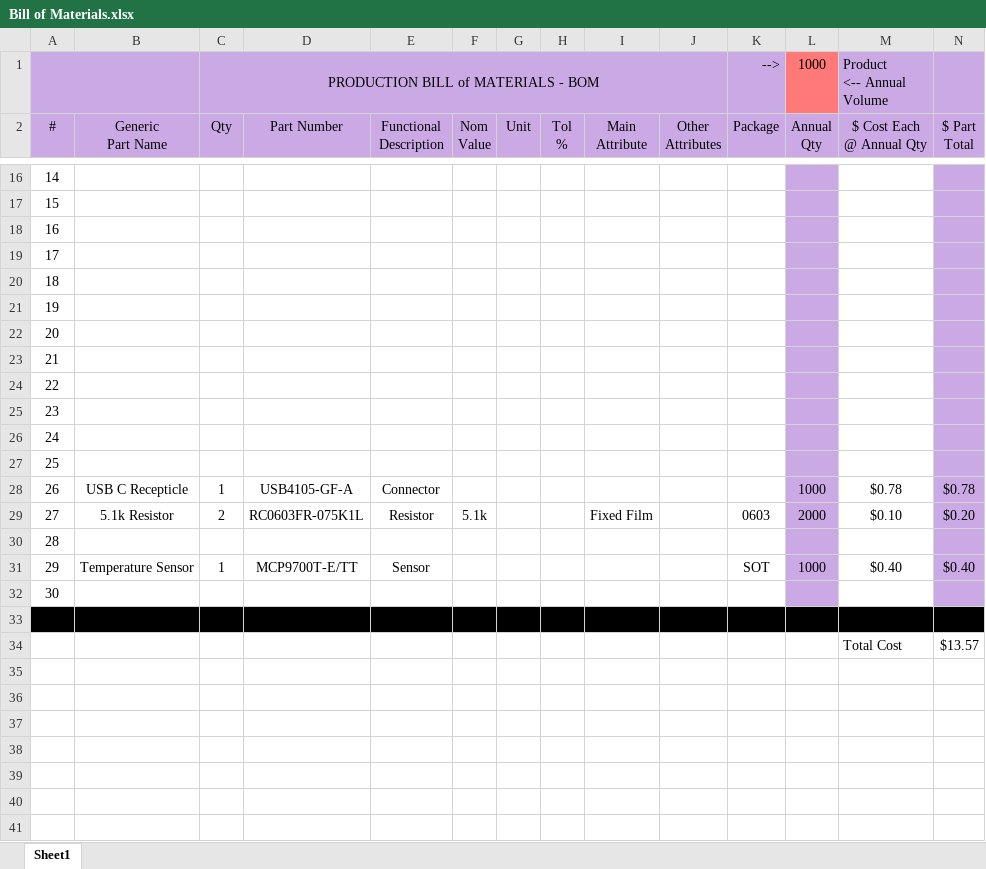
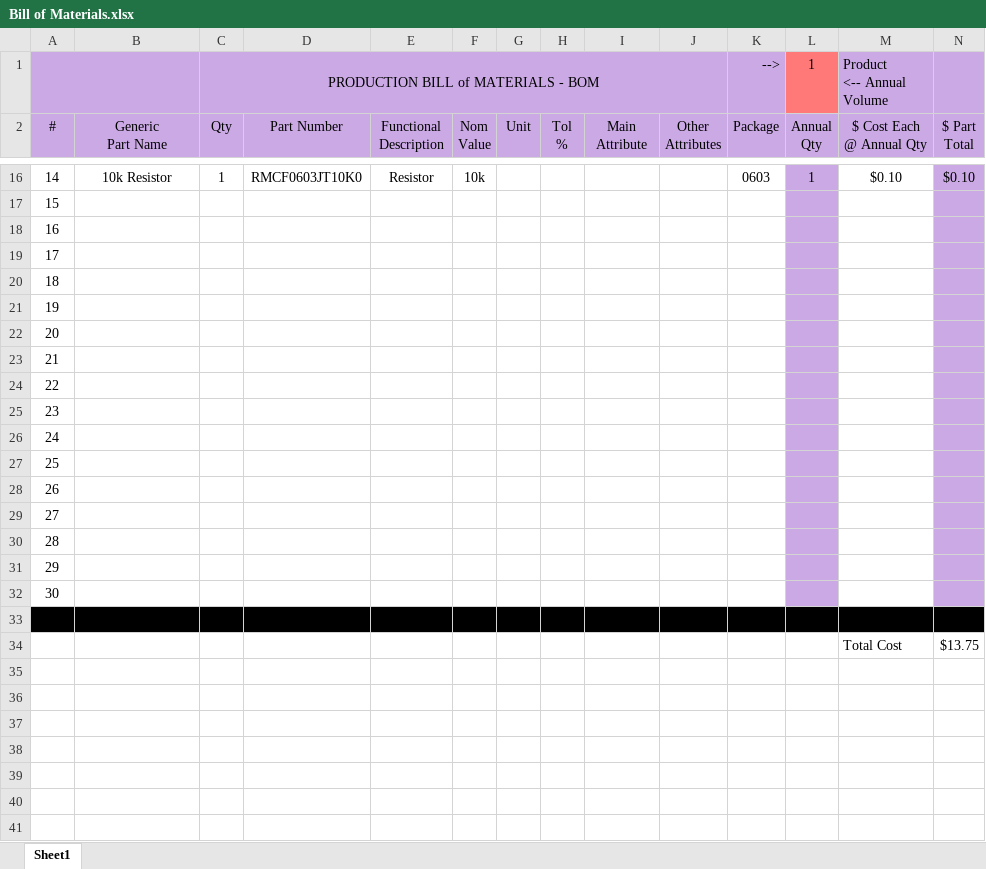
Before and after one commit to Swenson-EE/Embedded-Sensor-Interface-with-FreeRTOS, an Excel workbook: Bill of Materials.xlsx, sheet Sheet1, drawn as a sheet; only a part is shown, gaps mark what is left out; values as stored, in another font and other column widths than the file's, no borders; table styles not drawn; the diff covers the shown part only; the diff names each change by its address in the sheet, - before the commit and + after, or states it on an @@ line.

```diff
--- a/Bill of Materials.xlsx (sheet Sheet1)
+++ b/Bill of Materials.xlsx (sheet Sheet1)
-L1 (Annual Qty): 1000
+L1 (Annual Qty): 1
-B16 (Generic Part Name): (empty)
+B16 (Generic Part Name): 10k Resistor
-C16 (Qty): (empty)
+C16 (Qty): 1
-D16 (Part Number): (empty)
+D16 (Part Number): RMCF0603JT10K0
-E16 (Functional Description): (empty)
+E16 (Functional Description): Resistor
-F16 (Nom Value): (empty)
+F16 (Nom Value): 10k
-K16 (Package): (empty)
+K16 (Package): 0603
-L16 (Annual Qty): (empty)
+L16 (Annual Qty): 1
-M16 ($ Cost Each @ Annual Qty): (empty)
+M16 ($ Cost Each @ Annual Qty): $0.10
-N16 ($ Part Total): (empty)
+N16 ($ Part Total): $0.10
-B28 (Generic Part Name): USB C Recepticle
+B28 (Generic Part Name): (empty)
-C28 (Qty): 1
+C28 (Qty): (empty)
-D28 (Part Number): USB4105-GF-A
+D28 (Part Number): (empty)
-E28 (Functional Description): Connector
+E28 (Functional Description): (empty)
-L28 (Annual Qty): 1000
+L28 (Annual Qty): (empty)
-M28 ($ Cost Each @ Annual Qty): $0.78
+M28 ($ Cost Each @ Annual Qty): (empty)
-N28 ($ Part Total): $0.78
+N28 ($ Part Total): (empty)
-B29 (Generic Part Name): 5.1k Resistor
+B29 (Generic Part Name): (empty)
-C29 (Qty): 2
+C29 (Qty): (empty)
-D29 (Part Number): RC0603FR-075K1L
+D29 (Part Number): (empty)
-E29 (Functional Description): Resistor
+E29 (Functional Description): (empty)
-F29 (Nom Value): 5.1k
+F29 (Nom Value): (empty)
-I29 (Main Attribute): Fixed Film
+I29 (Main Attribute): (empty)
-K29 (Package): 0603
+K29 (Package): (empty)
-L29 (Annual Qty): 2000
+L29 (Annual Qty): (empty)
-M29 ($ Cost Each @ Annual Qty): $0.10
+M29 ($ Cost Each @ Annual Qty): (empty)
-N29 ($ Part Total): $0.20
+N29 ($ Part Total): (empty)
-B31 (Generic Part Name): Temperature Sensor
+B31 (Generic Part Name): (empty)
-C31 (Qty): 1
+C31 (Qty): (empty)
-D31 (Part Number): MCP9700T-E/TT
+D31 (Part Number): (empty)
-E31 (Functional Description): Sensor
+E31 (Functional Description): (empty)
-K31 (Package): SOT
+K31 (Package): (empty)
-L31 (Annual Qty): 1000
+L31 (Annual Qty): (empty)
-M31 ($ Cost Each @ Annual Qty): $0.40
+M31 ($ Cost Each @ Annual Qty): (empty)
-N31 ($ Part Total): $0.40
+N31 ($ Part Total): (empty)
-N34 ($ Part Total): $13.57
+N34 ($ Part Total): $13.75
```
Also changed, not shown: 34 edited cells elsewhere in this sheet.
